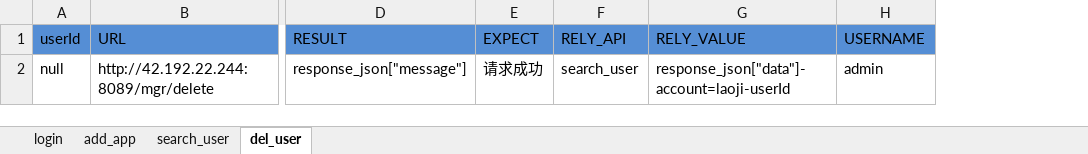
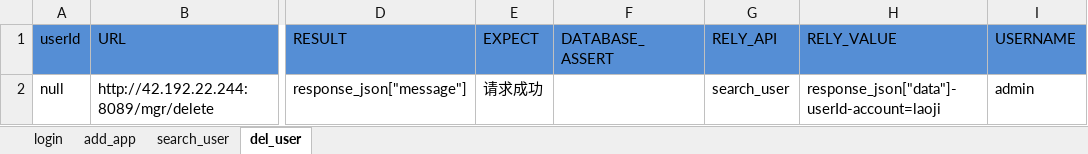
Before and after one commit to laoji888/automation-ui-and-api, an Excel workbook: apiData/autotest-api.xlsx, sheet del_user, drawn as a sheet; only a part is shown, gaps mark what is left out; values as stored, in another font and other column widths than the file's, no borders; addresses are those after the commit; the diff names each change by its address in the sheet, - before the commit and + after, or states it on an @@ line.

```diff
--- a/apiData/autotest-api.xlsx (sheet del_user)
+++ b/apiData/autotest-api.xlsx (sheet del_user)
+column F (DATABASE_ASSERT), empty
-H2 (RELY_VALUE): response_json["data"]-account=laoji-userId
+H2 (RELY_VALUE): response_json["data"]-userId-account=laoji
```
Also changed, not shown: sheet login, sheet add_app, sheet search_user, 6 other files.
